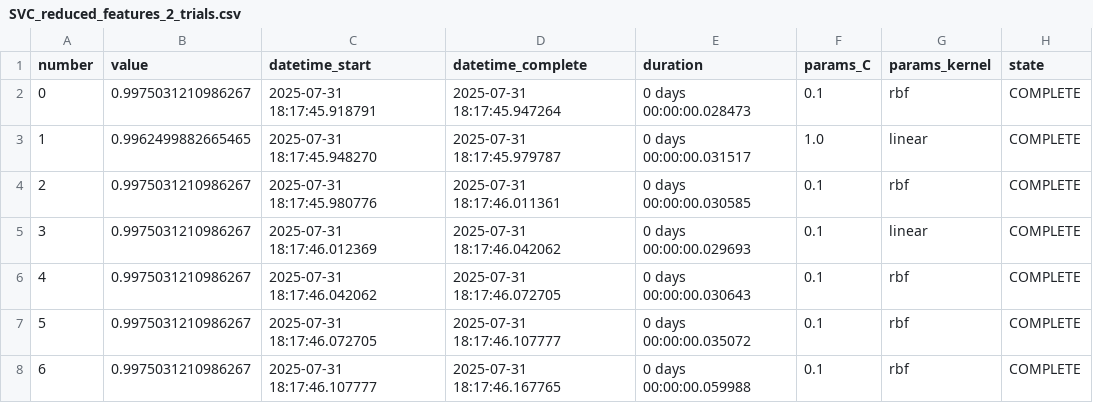
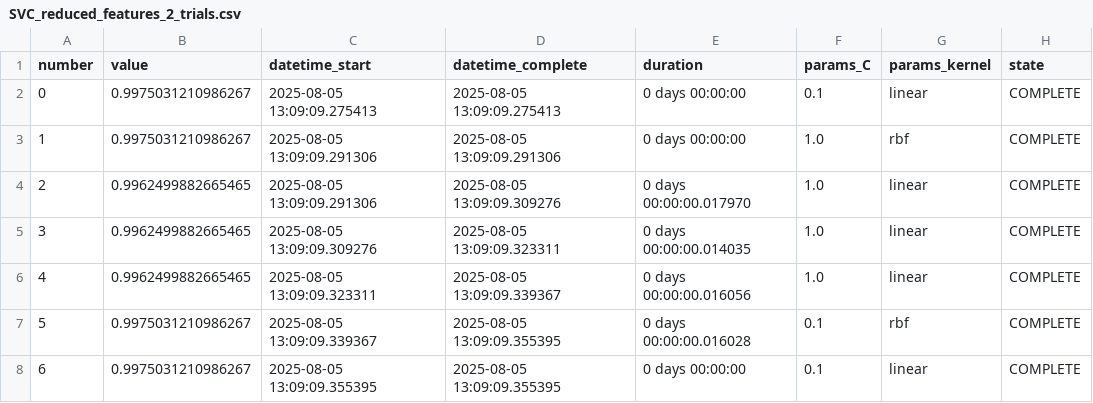
Before and after one commit to tksr-user/Fraud_Analysis_app, a CSV file: optuna_artifacts/SVC_reduced_features_2/SVC_reduced_features_2_trials.csv, drawn as a sheet; only a part is shown; the diff covers the shown part only.

```diff
--- a/optuna_artifacts/SVC_reduced_features_2/SVC_reduced_features_2_trials.csv
+++ b/optuna_artifacts/SVC_reduced_features_2/SVC_reduced_features_2_trials.csv
@@ -1,8 +1,8 @@
 number,value,datetime_start,datetime_complete,duration,params_C,params_kernel,state
-0,0.9975031210986267,2025-07-31 18:17:45.918791,2025-07-31 18:17:45.947264,0 days 00:00:00.028473,0.1,rbf,COMPLETE
-1,0.9962499882665465,2025-07-31 18:17:45.948270,2025-07-31 18:17:45.979787,0 days 00:00:00.031517,1.0,linear,COMPLETE
-2,0.9975031210986267,2025-07-31 18:17:45.980776,2025-07-31 18:17:46.011361,0 days 00:00:00.030585,0.1,rbf,COMPLETE
-3,0.9975031210986267,2025-07-31 18:17:46.012369,2025-07-31 18:17:46.042062,0 days 00:00:00.029693,0.1,linear,COMPLETE
-4,0.9975031210986267,2025-07-31 18:17:46.042062,2025-07-31 18:17:46.072705,0 days 00:00:00.030643,0.1,rbf,COMPLETE
-5,0.9975031210986267,2025-07-31 18:17:46.072705,2025-07-31 18:17:46.107777,0 days 00:00:00.035072,0.1,rbf,COMPLETE
-6,0.9975031210986267,2025-07-31 18:17:46.107777,2025-07-31 18:17:46.167765,0 days 00:00:00.059988,0.1,rbf,COMPLETE
+0,0.9975031210986267,2025-08-05 13:09:09.275413,2025-08-05 13:09:09.275413,0 days 00:00:00,0.1,linear,COMPLETE
+1,0.9975031210986267,2025-08-05 13:09:09.291306,2025-08-05 13:09:09.291306,0 days 00:00:00,1.0,rbf,COMPLETE
+2,0.9962499882665465,2025-08-05 13:09:09.291306,2025-08-05 13:09:09.309276,0 days 00:00:00.017970,1.0,linear,COMPLETE
+3,0.9962499882665465,2025-08-05 13:09:09.309276,2025-08-05 13:09:09.323311,0 days 00:00:00.014035,1.0,linear,COMPLETE
+4,0.9962499882665465,2025-08-05 13:09:09.323311,2025-08-05 13:09:09.339367,0 days 00:00:00.016056,1.0,linear,COMPLETE
+5,0.9975031210986267,2025-08-05 13:09:09.339367,2025-08-05 13:09:09.355395,0 days 00:00:00.016028,0.1,rbf,COMPLETE
+6,0.9975031210986267,2025-08-05 13:09:09.355395,2025-08-05 13:09:09.355395,0 days 00:00:00,0.1,linear,COMPLETE
```
Also changed, not shown: 52 edited cells elsewhere in this file, optuna_artifacts/LogisticRegression_reduced_features_1/LogisticRegression_reduced_features_1_trials.csv, optuna_artifacts/RandomForest_all_features/RandomForest_all_features_trials.csv, 48 other files.
